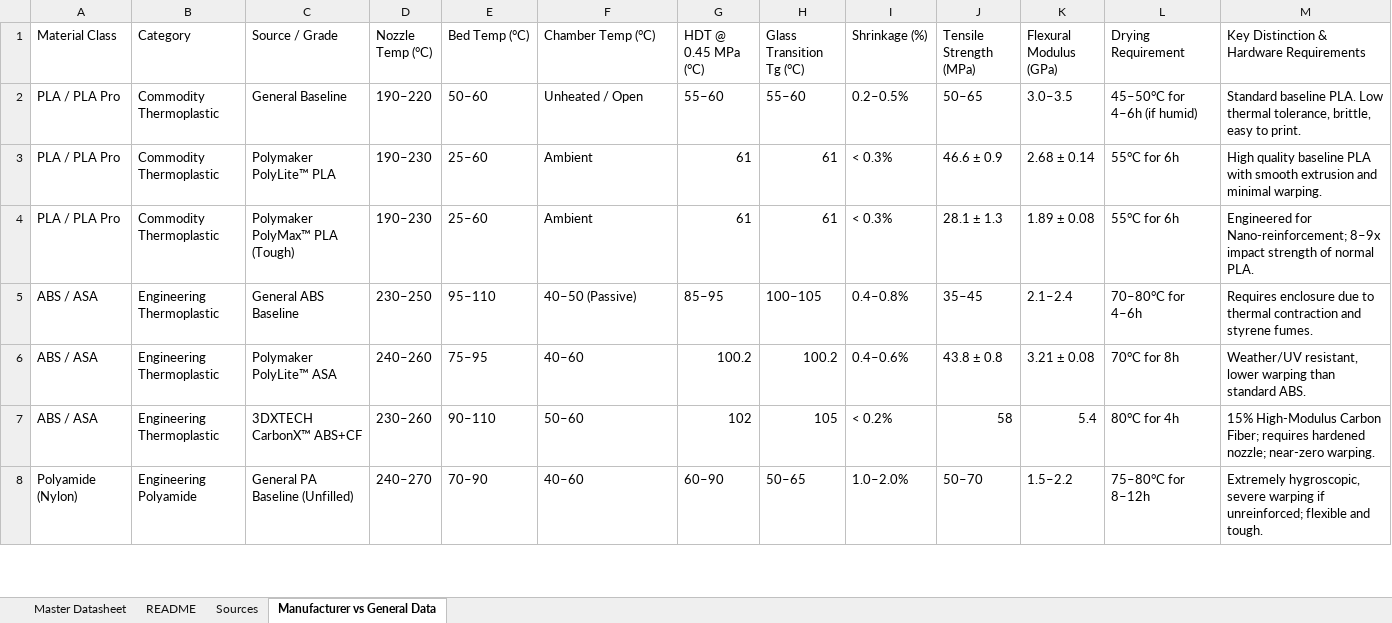
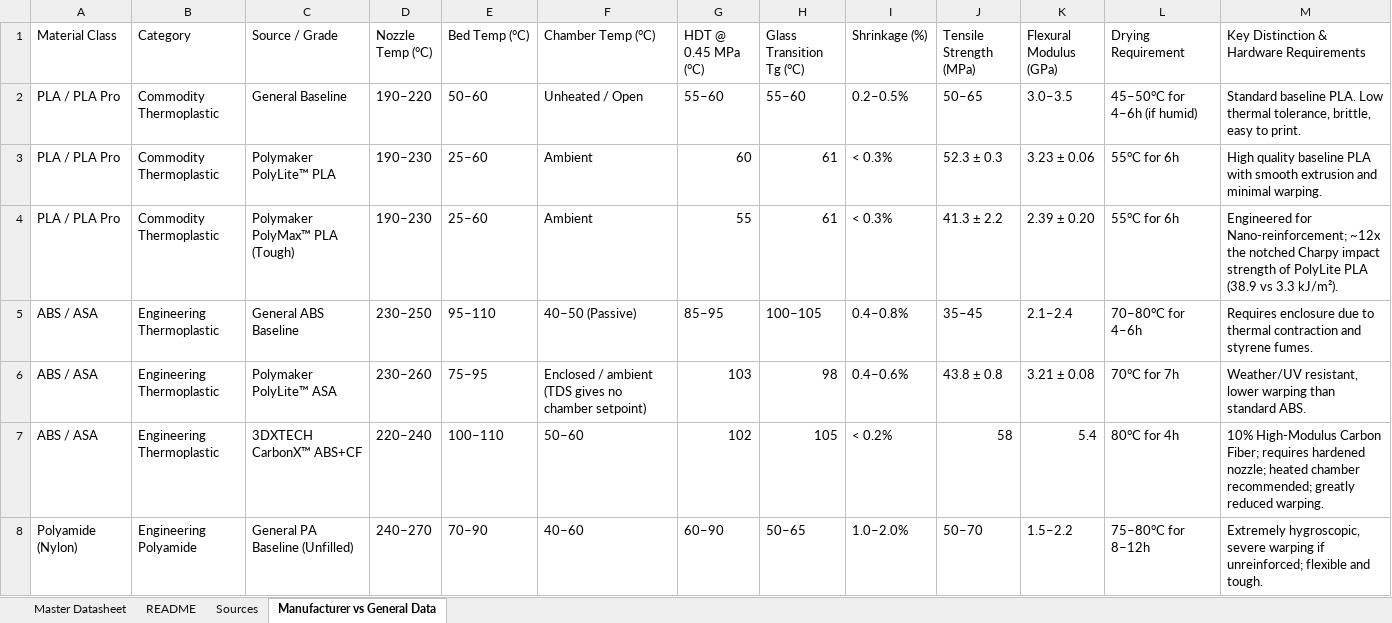
Before and after one commit to SandMarcus/Filamentsok, an Excel workbook: data/guide/master.xlsx, sheet Manufacturer vs General Data, drawn as a sheet; only a part is shown; values as stored, in another font and other column widths than the file's, no cell formats; the diff covers the shown part only; the diff names each change by its address in the sheet, - before the commit and + after, or states it on an @@ line.

```diff
--- a/data/guide/master.xlsx (sheet Manufacturer vs General Data)
+++ b/data/guide/master.xlsx (sheet Manufacturer vs General Data)
-G3 (HDT @ 0.45 MPa (°C)): 61
+G3 (HDT @ 0.45 MPa (°C)): 60
-J3 (Tensile Strength (MPa)): 46.6 ± 0.9
+J3 (Tensile Strength (MPa)): 52.3 ± 0.3
-K3 (Flexural Modulus (GPa)): 2.68 ± 0.14
+K3 (Flexural Modulus (GPa)): 3.23 ± 0.06
-G4 (HDT @ 0.45 MPa (°C)): 61
+G4 (HDT @ 0.45 MPa (°C)): 55
-J4 (Tensile Strength (MPa)): 28.1 ± 1.3
+J4 (Tensile Strength (MPa)): 41.3 ± 2.2
-K4 (Flexural Modulus (GPa)): 1.89 ± 0.08
+K4 (Flexural Modulus (GPa)): 2.39 ± 0.20
-M4: …for Nano-reinforcement; 8–9x impact strength of normal PLA.
+M4: …for Nano-reinforcement; ~12x the notched Charpy impact strength of PolyLite PLA (38.9 vs 3.3 kJ/m²).
-D6 (Nozzle Temp (°C)): 240–260
+D6 (Nozzle Temp (°C)): 230–260
-F6 (Chamber Temp (°C)): 40–60
+F6 (Chamber Temp (°C)): Enclosed / ambient (TDS gives no chamber setpoint)
-G6 (HDT @ 0.45 MPa (°C)): 100.2
+G6 (HDT @ 0.45 MPa (°C)): 103
-H6 (Glass Transition Tg (°C)): 100.2
+H6 (Glass Transition Tg (°C)): 98
-L6 (Drying Requirement): 70°C for 8h
+L6 (Drying Requirement): 70°C for 7h
-D7 (Nozzle Temp (°C)): 230–260
+D7 (Nozzle Temp (°C)): 220–240
-E7 (Bed Temp (°C)): 90–110
+E7 (Bed Temp (°C)): 100–110
-M7: 15% High-Modulus Carbon Fiber; requires hardened nozzle; near-zero warping.
+M7: 10% High-Modulus Carbon Fiber; requires hardened nozzle; heated chamber recommended; greatly reduced warping.
```
Also changed, not shown: 30 edited cells elsewhere in this sheet, sheet Master Datasheet, sheet Sources, sheet README, cell formats.
